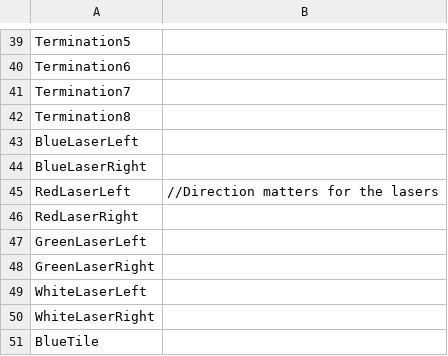
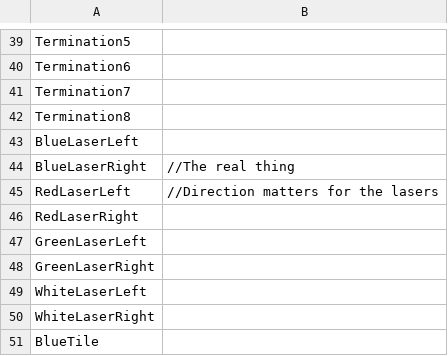
Before and after one commit to tjgray04/ECE3710, a CSV file: Graphics/GlyphLibrary.csv, drawn as a sheet; only a part is shown, gaps mark what is left out.

Commit message:
Repushing the glyph library

```diff
--- a/Graphics/GlyphLibrary.csv
+++ b/Graphics/GlyphLibrary.csv
@@ -43,3 +43,3 @@ Termination8,
 BlueLaserLeft,
-BlueLaserRight,
+BlueLaserRight,//The real thing
 RedLaserLeft, //Direction matters for the lasers
```
